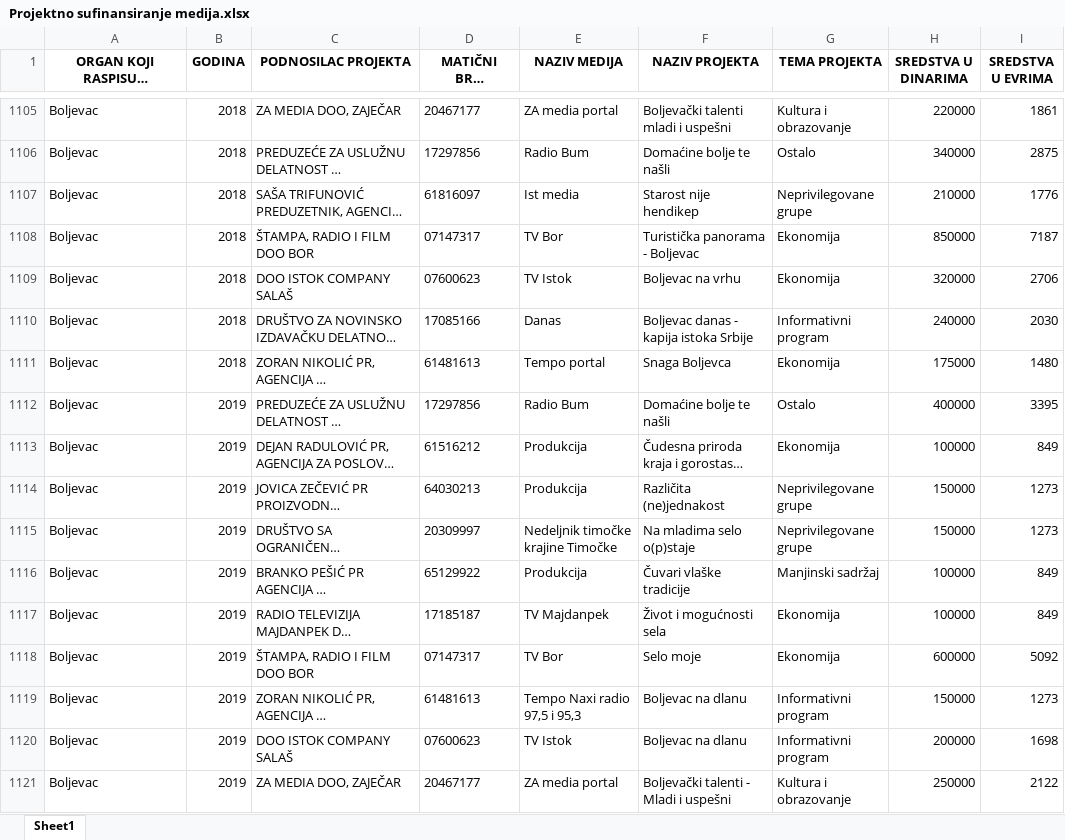
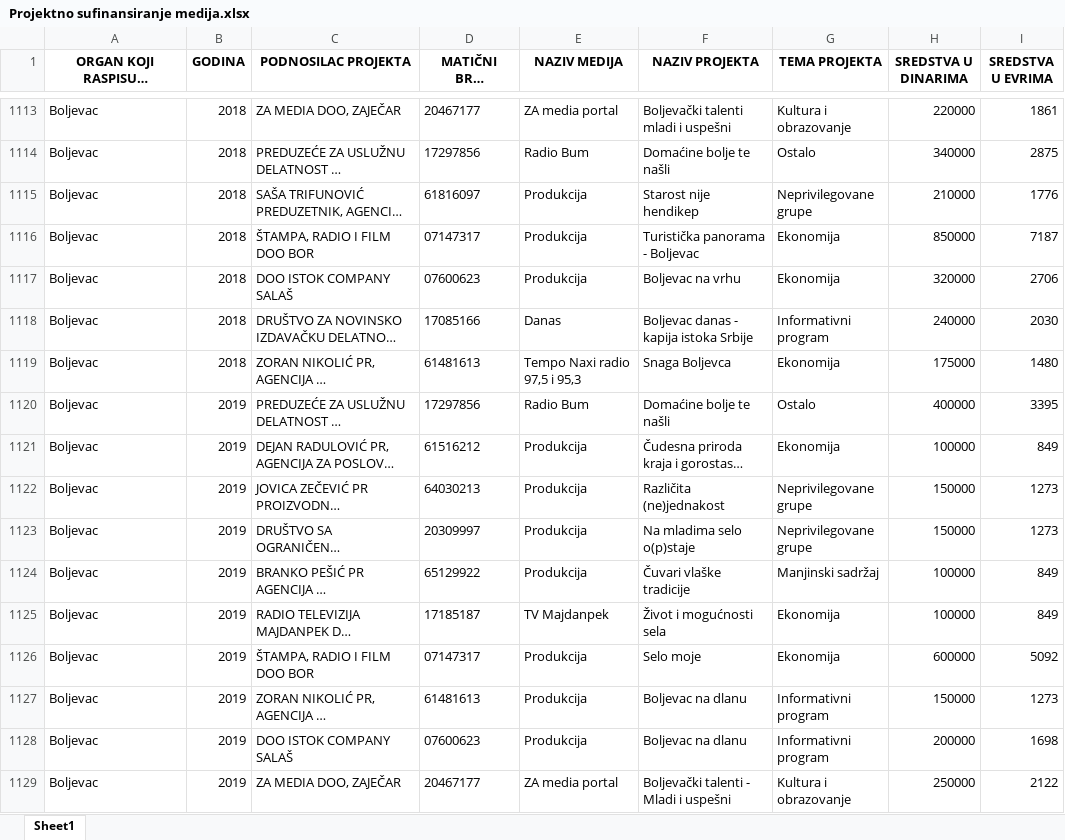
Before and after one commit to tixwitchy/Projektno-sufinansiranje-medija, an Excel workbook: Projektno sufinansiranje medija.xlsx, sheet Sheet1, drawn as a sheet; only a part is shown, gaps mark what is left out; long unchanged cells end in …; values as stored, in another font and other column widths than the file's, no borders; addresses are those after the commit; the diff covers the shown part only; the diff names each change by its address in the sheet, - before the commit and + after, or states it on an @@ line.

```diff
--- a/Projektno sufinansiranje medija.xlsx (sheet Sheet1)
+++ b/Projektno sufinansiranje medija.xlsx (sheet Sheet1)
-E1115 (NAZIV MEDIJA): Ist media
+E1115 (NAZIV MEDIJA): Produkcija
-E1116 (NAZIV MEDIJA): TV Bor
+E1116 (NAZIV MEDIJA): Produkcija
-E1117 (NAZIV MEDIJA): TV Istok
+E1117 (NAZIV MEDIJA): Produkcija
-E1119 (NAZIV MEDIJA): Tempo portal
+E1119 (NAZIV MEDIJA): Tempo Naxi radio 97,5 i 95,3
-E1123 (NAZIV MEDIJA): Nedeljnik timočke krajine Timočke
+E1123 (NAZIV MEDIJA): Produkcija
-E1126 (NAZIV MEDIJA): TV Bor
+E1126 (NAZIV MEDIJA): Produkcija
-E1127 (NAZIV MEDIJA): Tempo Naxi radio 97,5 i 95,3
+E1127 (NAZIV MEDIJA): Produkcija
-E1128 (NAZIV MEDIJA): TV Istok
+E1128 (NAZIV MEDIJA): Produkcija
```
Also changed, not shown: 12 added rows, 2 removed rows, 119 moved rows and 187 edited cells elsewhere in this sheet, 1 other file.
